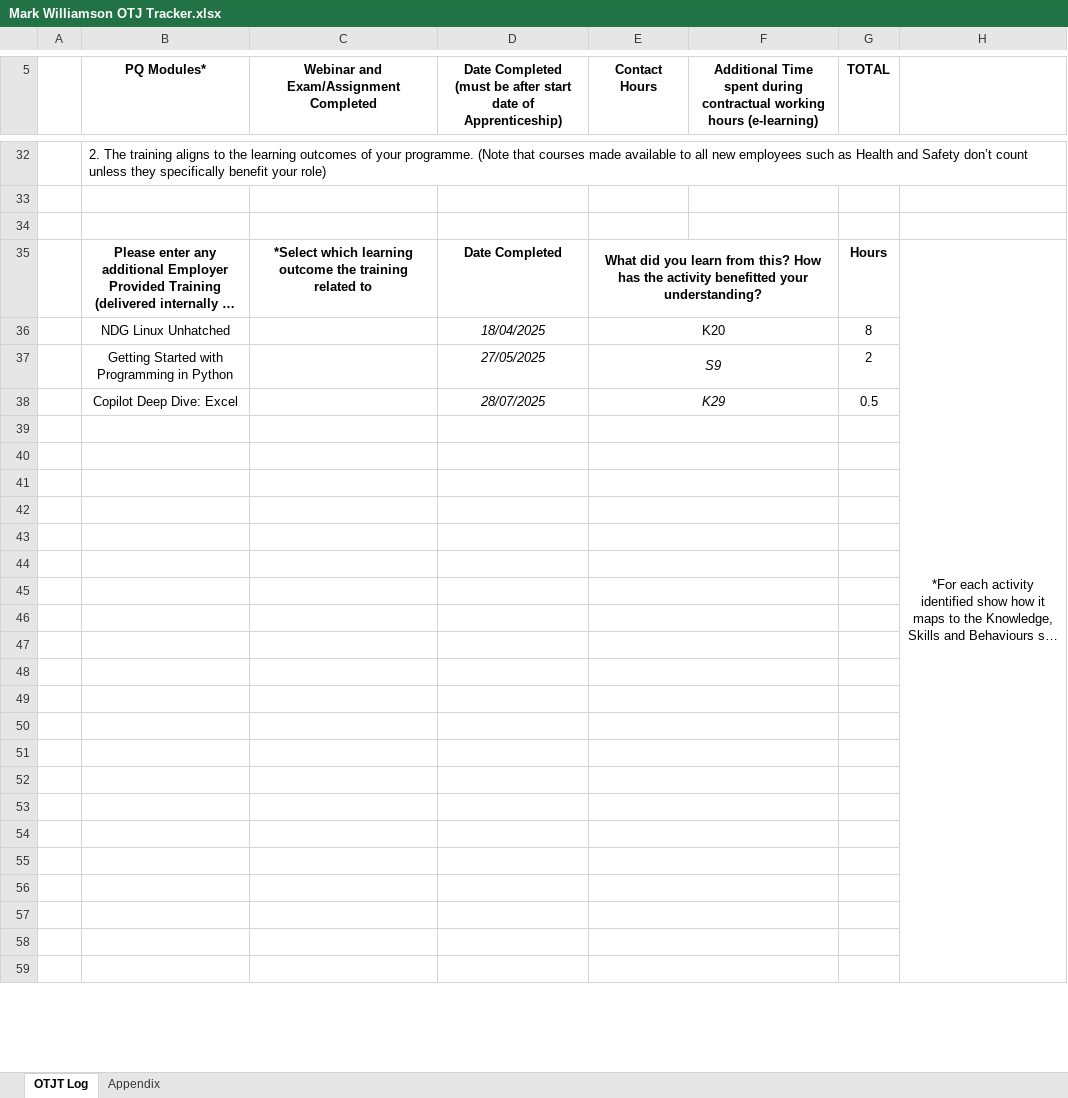
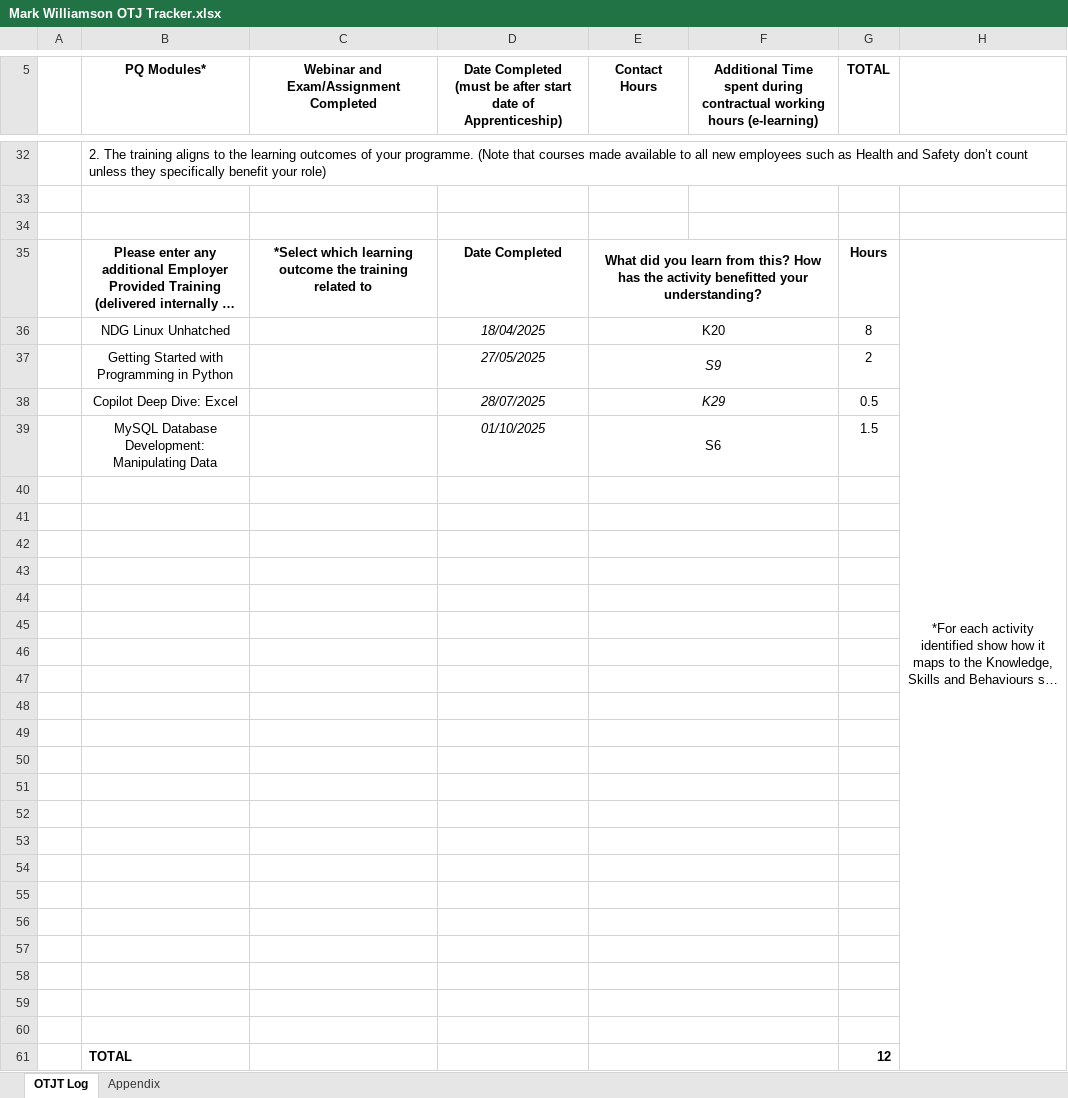
Before and after one commit to mark-s-williamson/Learning-Journal, an Excel workbook: Mark Williamson OTJ Tracker.xlsx, sheet OTJT Log, drawn as a sheet; only a part is shown, gaps mark what is left out; long unchanged cells end in …; values as stored, in another font and other column widths than the file's, no borders; removed rows and columns are numbered as before the commit, all else as after; the diff covers the shown part only; the diff names each change by its address in the sheet, - before the commit and + after, or states it on an @@ line.

Commit message:
Update Mark Williamson OTJ Tracker.xlsx

```diff
--- a/Mark Williamson OTJ Tracker.xlsx (sheet OTJT Log)
+++ b/Mark Williamson OTJ Tracker.xlsx (sheet OTJT Log)
-H35:H61 merged
+H35:H61 merged
+row 39:  | MySQL Database Development: Manipulating Data |  | 01/10/2025 | S6 |  | 1.5
+row 61:  | TOTAL |  |  |  |  | 12
```
Also changed, not shown: 1 added row, 3 removed rows, 13 edited cells and merged cells elsewhere in this sheet, charts or pictures.
